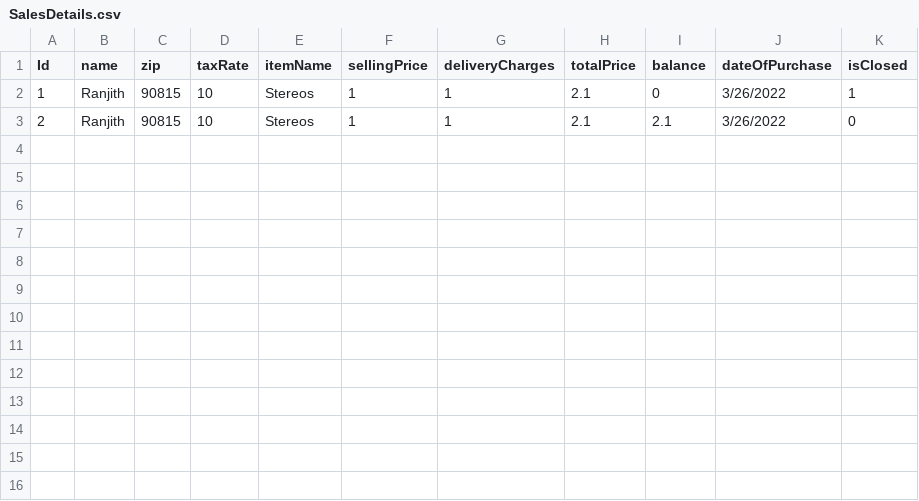
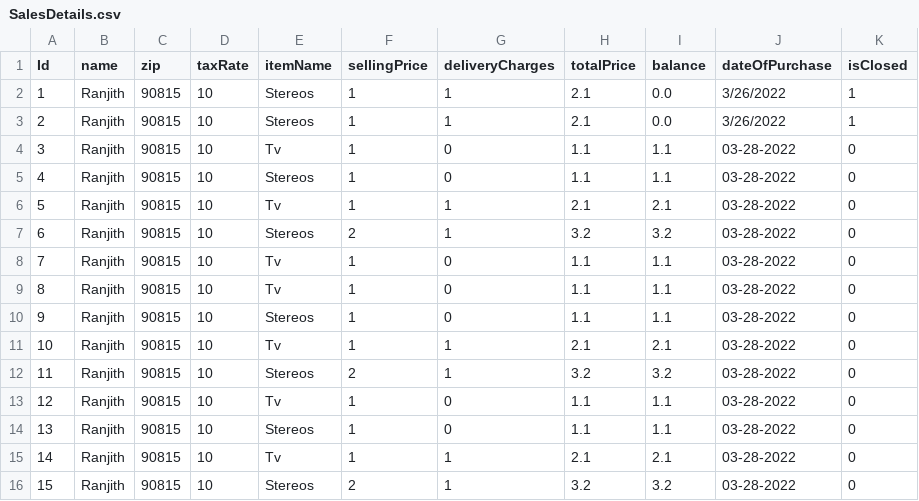
Before and after one commit to ranjithreddy-31/ASE-Assignment, a CSV file: SalesDetails.csv, drawn as a sheet.

Commit message:
Final changes in salesDetails.py

```diff
--- a/SalesDetails.csv
+++ b/SalesDetails.csv
@@ -1,3 +1,16 @@
 Id,name,zip,taxRate,itemName,sellingPrice,deliveryCharges,totalPrice,balance,dateOfPurchase,isClosed
-1,Ranjith,90815,10,Stereos,1,1,2.1,0,3/26/2022,1
-2,Ranjith,90815,10,Stereos,1,1,2.1,2.1,3/26/2022,0
+1,Ranjith,90815,10,Stereos,1,1,2.1,0.0,3/26/2022,1
+2,Ranjith,90815,10,Stereos,1,1,2.1,0.0,3/26/2022,1
+3,Ranjith,90815,10,Tv,1,0,1.1,1.1,03-28-2022,0
+4,Ranjith,90815,10,Stereos,1,0,1.1,1.1,03-28-2022,0
+5,Ranjith,90815,10,Tv,1,1,2.1,2.1,03-28-2022,0
+6,Ranjith,90815,10,Stereos,2,1,3.2,3.2,03-28-2022,0
+7,Ranjith,90815,10,Tv,1,0,1.1,1.1,03-28-2022,0
+8,Ranjith,90815,10,Tv,1,0,1.1,1.1,03-28-2022,0
+9,Ranjith,90815,10,Stereos,1,0,1.1,1.1,03-28-2022,0
+10,Ranjith,90815,10,Tv,1,1,2.1,2.1,03-28-2022,0
+11,Ranjith,90815,10,Stereos,2,1,3.2,3.2,03-28-2022,0
+12,Ranjith,90815,10,Tv,1,0,1.1,1.1,03-28-2022,0
+13,Ranjith,90815,10,Stereos,1,0,1.1,1.1,03-28-2022,0
+14,Ranjith,90815,10,Tv,1,1,2.1,2.1,03-28-2022,0
+15,Ranjith,90815,10,Stereos,2,1,3.2,3.2,03-28-2022,0
```
Also changed, not shown: 3 other files.
